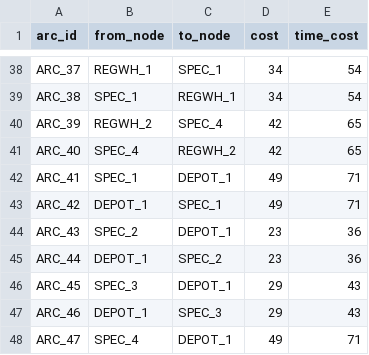
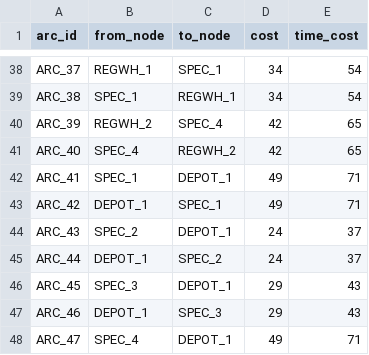
Before and after one commit to OckermanSethGVSU/ISYE_524_W26, a CSV file: level2data/arcs.csv, drawn as a sheet; only a part is shown, gaps mark what is left out.

```diff
--- a/level2data/arcs.csv
+++ b/level2data/arcs.csv
@@ -43,4 +43,4 @@ ARC_41,SPEC_1,DEPOT_1,49,71
 ARC_42,DEPOT_1,SPEC_1,49,71
-ARC_43,SPEC_2,DEPOT_1,23,36
-ARC_44,DEPOT_1,SPEC_2,23,36
+ARC_43,SPEC_2,DEPOT_1,24,37
+ARC_44,DEPOT_1,SPEC_2,24,37
 ARC_45,SPEC_3,DEPOT_1,29,43
```
Also changed, not shown: level1data/arcs.csv, level1data/nodes.csv, 10 other files.
